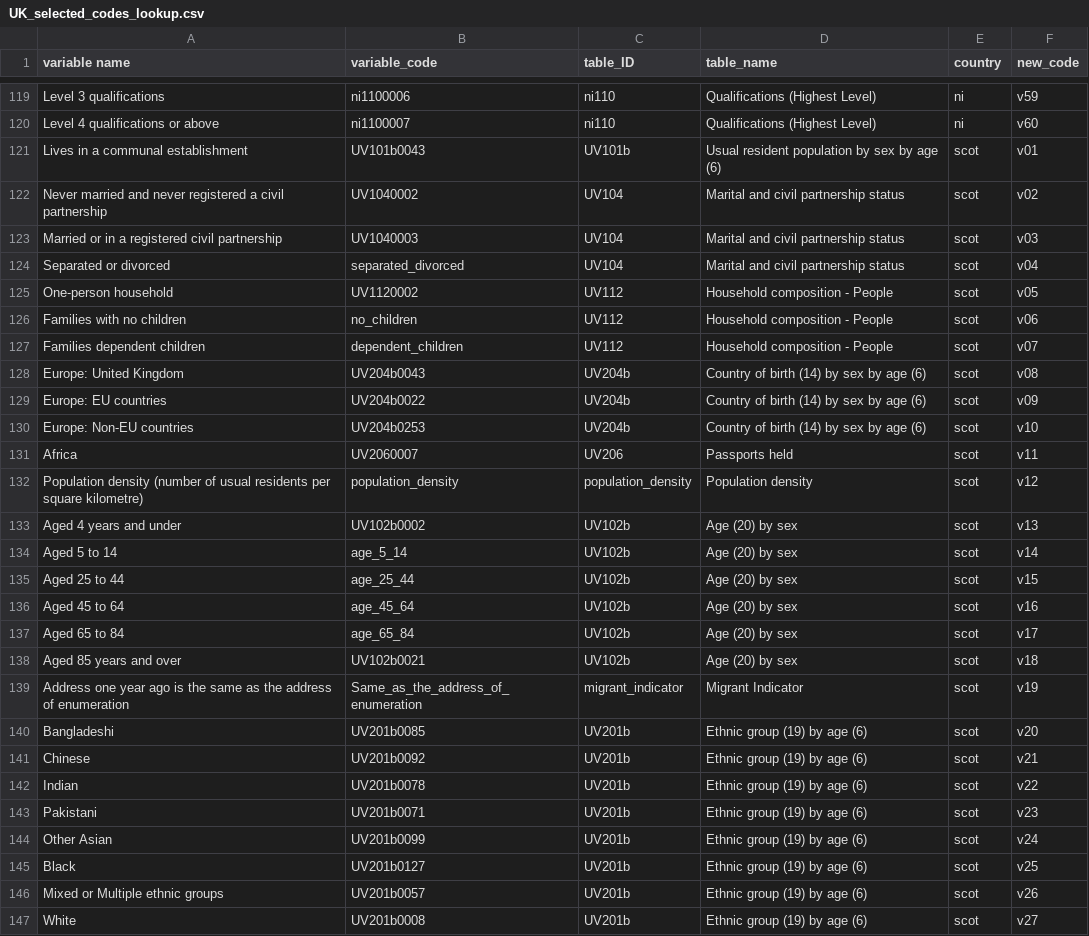
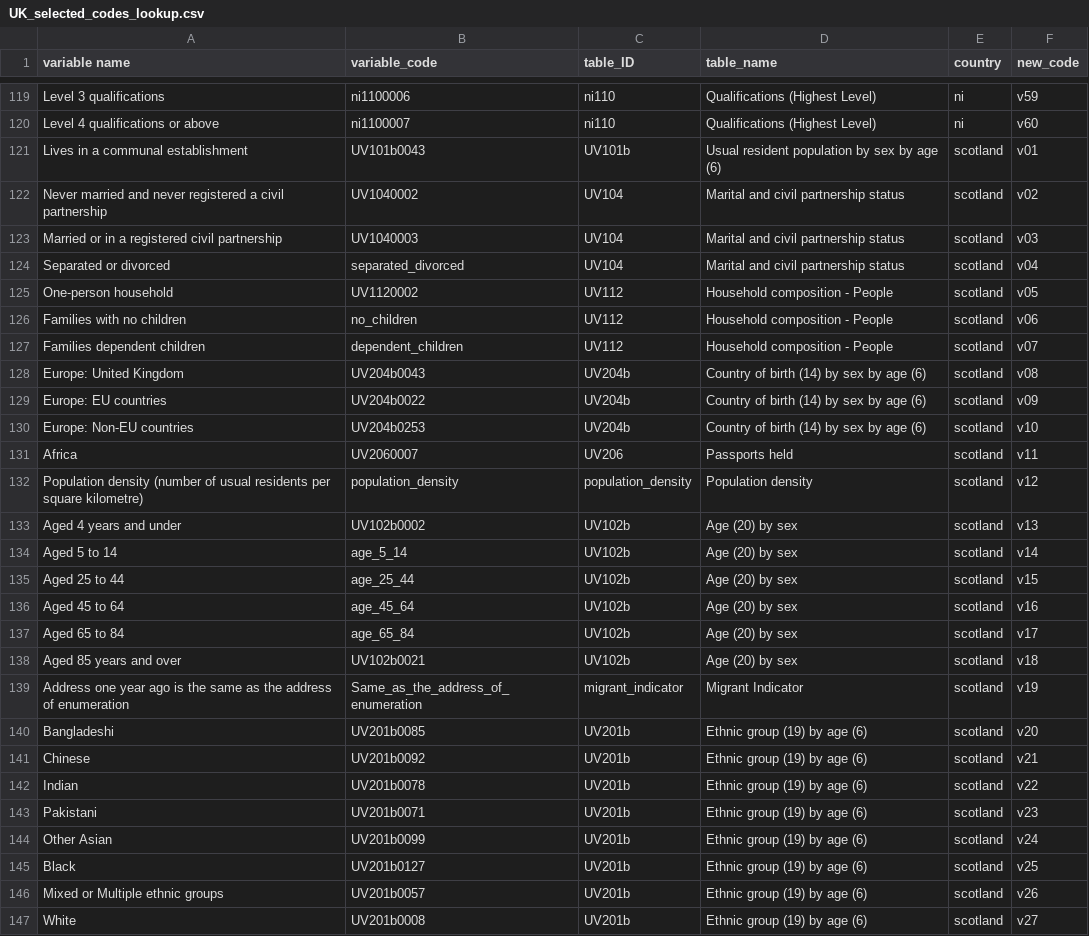
Before and after one commit to ONSgeo/Area_Classification, a CSV file: area_classification/pre_processing/UK_selected_codes_lookup.csv, drawn as a sheet; only a part is shown, gaps mark what is left out; the diff covers the shown part only.

Commit message:
Update function inputs and use country code to filter lookup (#108)

```diff
--- a/area_classification/pre_processing/UK_selected_codes_lookup.csv
+++ b/area_classification/pre_processing/UK_selected_codes_lookup.csv
@@ -120,28 +120,28 @@ Level 3 qualifications,ni1100006,ni110,Qualifications (Highest Level),ni,v59
 Level 4 qualifications or above,ni1100007,ni110,Qualifications (Highest Level),ni,v60
-Lives in a communal establishment,UV101b0043,UV101b,Usual resident population by sex by age (6),scot,v01
-Never married and never registered a civil partnership,UV1040002,UV104,Marital and civil partnership status,scot,v02
-Married or in a registered civil partnership,UV1040003,UV104,Marital and civil partnership status,scot,v03
-Separated or divorced,separated_divorced,UV104,Marital and civil partnership status,scot,v04
-One-person household,UV1120002,UV112,Household composition - People,scot,v05
-Families with no children,no_children ,UV112,Household composition - People,scot,v06
-Families dependent children,dependent_children ,UV112,Household composition - People,scot,v07
-Europe: United Kingdom,UV204b0043,UV204b,Country of birth (14) by sex by age (6),scot,v08
-Europe: EU countries,UV204b0022,UV204b,Country of birth (14) by sex by age (6),scot,v09
-Europe: Non-EU countries,UV204b0253,UV204b,Country of birth (14) by sex by age (6),scot,v10
-Africa,UV2060007,UV206,Passports held,scot,v11
-Population density (number of usual residents per square kilometre) ,population_density,population_density,Population density,scot,v12
-Aged 4 years and under,UV102b0002,UV102b,Age (20) by sex,scot,v13
-Aged 5 to 14,age_5_14,UV102b,Age (20) by sex,scot,v14
-Aged 25 to 44,age_25_44,UV102b,Age (20) by sex,scot,v15
-Aged 45 to 64,age_45_64,UV102b,Age (20) by sex,scot,v16
-Aged 65 to 84,age_65_84,UV102b,Age (20) by sex,scot,v17
-Aged 85 years and over,UV102b0021,UV102b,Age (20) by sex,scot,v18
-Address one year ago is the same as the address of enumeration,Same_as_the_address_of_enumeration,migrant_indicator,Migrant Indicator,scot,v19
-Bangladeshi,UV201b0085,UV201b,Ethnic group (19) by age (6),scot,v20
-Chinese,UV201b0092,UV201b,Ethnic group (19) by age (6),scot,v21
-Indian,UV201b0078,UV201b,Ethnic group (19) by age (6),scot,v22
-Pakistani,UV201b0071,UV201b,Ethnic group (19) by age (6),scot,v23
-Other Asian,UV201b0099,UV201b,Ethnic group (19) by age (6),scot,v24
-Black,UV201b0127,UV201b,Ethnic group (19) by age (6),scot,v25
-Mixed or Multiple ethnic groups,UV201b0057,UV201b,Ethnic group (19) by age (6),scot,v26
-White,UV201b0008,UV201b,Ethnic group (19) by age (6),scot,v27
+Lives in a communal establishment,UV101b0043,UV101b,Usual resident population by sex by age (6),scotland,v01
+Never married and never registered a civil partnership,UV1040002,UV104,Marital and civil partnership status,scotland,v02
+Married or in a registered civil partnership,UV1040003,UV104,Marital and civil partnership status,scotland,v03
+Separated or divorced,separated_divorced,UV104,Marital and civil partnership status,scotland,v04
+One-person household,UV1120002,UV112,Household composition - People,scotland,v05
+Families with no children,no_children ,UV112,Household composition - People,scotland,v06
+Families dependent children,dependent_children ,UV112,Household composition - People,scotland,v07
+Europe: United Kingdom,UV204b0043,UV204b,Country of birth (14) by sex by age (6),scotland,v08
+Europe: EU countries,UV204b0022,UV204b,Country of birth (14) by sex by age (6),scotland,v09
+Europe: Non-EU countries,UV204b0253,UV204b,Country of birth (14) by sex by age (6),scotland,v10
+Africa,UV2060007,UV206,Passports held,scotland,v11
+Population density (number of usual residents per square kilometre) ,population_density,population_density,Population density,scotland,v12
+Aged 4 years and under,UV102b0002,UV102b,Age (20) by sex,scotland,v13
+Aged 5 to 14,age_5_14,UV102b,Age (20) by sex,scotland,v14
+Aged 25 to 44,age_25_44,UV102b,Age (20) by sex,scotland,v15
+Aged 45 to 64,age_45_64,UV102b,Age (20) by sex,scotland,v16
+Aged 65 to 84,age_65_84,UV102b,Age (20) by sex,scotland,v17
+Aged 85 years and over,UV102b0021,UV102b,Age (20) by sex,scotland,v18
+Address one year ago is the same as the address of enumeration,Same_as_the_address_of_enumeration,migrant_indicator,Migrant Indicator,scotland,v19
+Bangladeshi,UV201b0085,UV201b,Ethnic group (19) by age (6),scotland,v20
+Chinese,UV201b0092,UV201b,Ethnic group (19) by age (6),scotland,v21
+Indian,UV201b0078,UV201b,Ethnic group (19) by age (6),scotland,v22
+Pakistani,UV201b0071,UV201b,Ethnic group (19) by age (6),scotland,v23
+Other Asian,UV201b0099,UV201b,Ethnic group (19) by age (6),scotland,v24
+Black,UV201b0127,UV201b,Ethnic group (19) by age (6),scotland,v25
+Mixed or Multiple ethnic groups,UV201b0057,UV201b,Ethnic group (19) by age (6),scotland,v26
+White,UV201b0008,UV201b,Ethnic group (19) by age (6),scotland,v27
```
Also changed, not shown: 93 edited cells elsewhere in this file, 2 other files.
